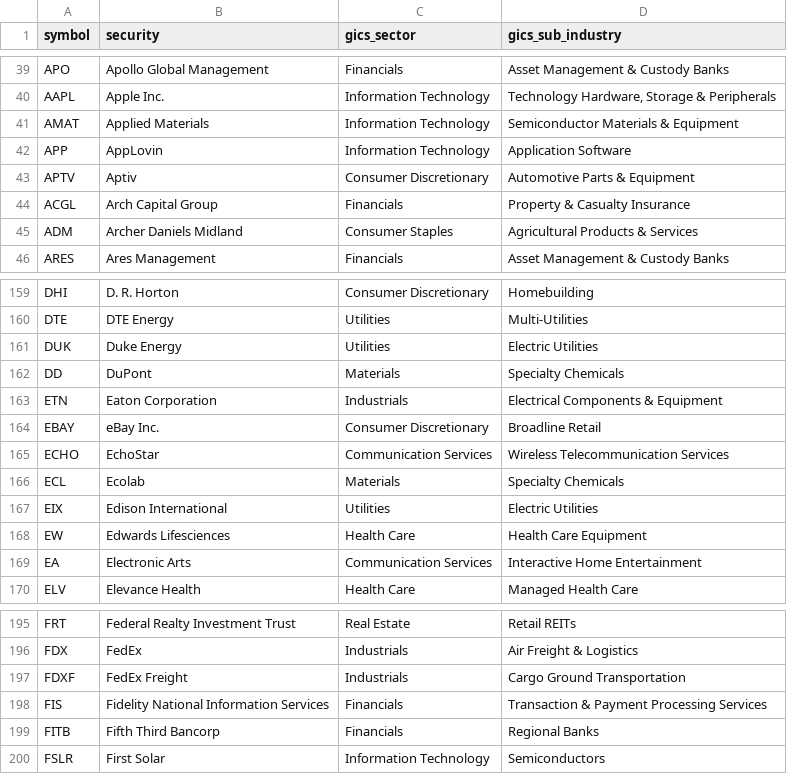
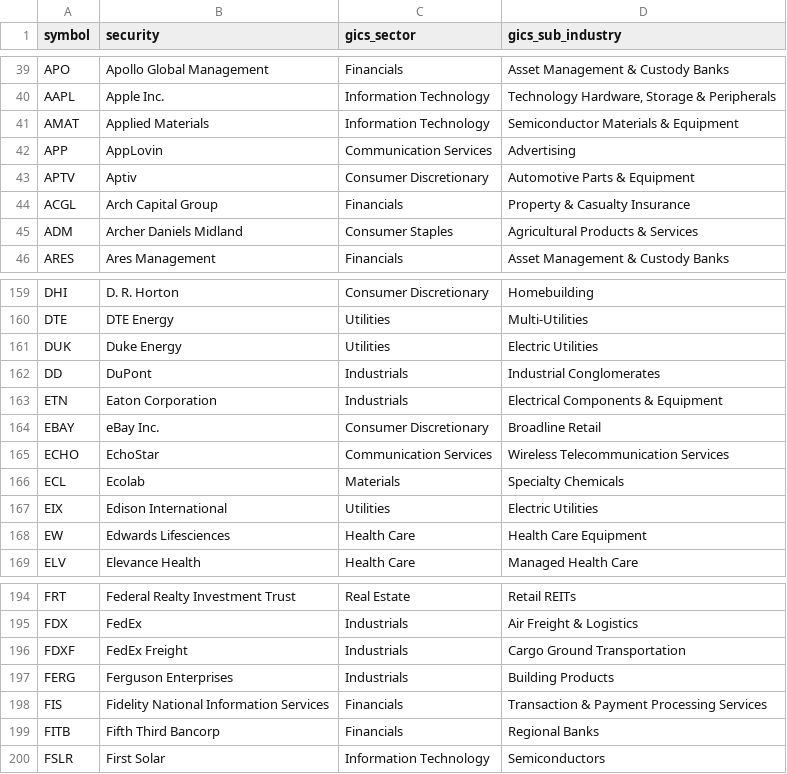
Before and after one commit to alex-sy-tang/ML_Portfolio, a CSV file: data/raw/holdings.csv, drawn as a sheet; only a part is shown, gaps mark what is left out.

```diff
--- a/data/raw/holdings.csv
+++ b/data/raw/holdings.csv
@@ -41,3 +41,3 @@ AAPL,Apple Inc.,Information Technology,"Technology Hardware, Storage & Periphera
 AMAT,Applied Materials,Information Technology,Semiconductor Materials & Equipment
-APP,AppLovin,Information Technology,Application Software
+APP,AppLovin,Communication Services,Advertising
 APTV,Aptiv,Consumer Discretionary,Automotive Parts & Equipment
@@ -161,3 +161,3 @@ DTE,DTE Energy,Utilities,Multi-Utilities
 DUK,Duke Energy,Utilities,Electric Utilities
-DD,DuPont,Materials,Specialty Chemicals
+DD,DuPont,Industrials,Industrial Conglomerates
 ETN,Eaton Corporation,Industrials,Electrical Components & Equipment
@@ -168,3 +168,2 @@ EIX,Edison International,Utilities,Electric Utilities
 EW,Edwards Lifesciences,Health Care,Health Care Equipment
-EA,Electronic Arts,Communication Services,Interactive Home Entertainment
 ELV,Elevance Health,Health Care,Managed Health Care
@@ -197,2 +196,3 @@ FDX,FedEx,Industrials,Air Freight & Logistics
 FDXF,FedEx Freight,Industrials,Cargo Ground Transportation
+FERG,Ferguson Enterprises,Industrials,Building Products
 FIS,Fidelity National Information Services,Financials,Transaction & Payment Processing Services
```
Also changed, not shown: data/processed/stock_portfolio.csv, data/processed/weekly_portfolio.csv, 1 other file.
